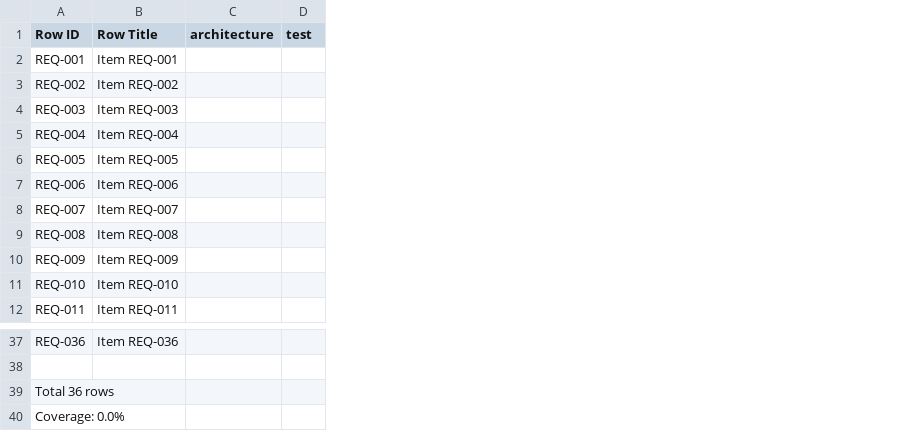
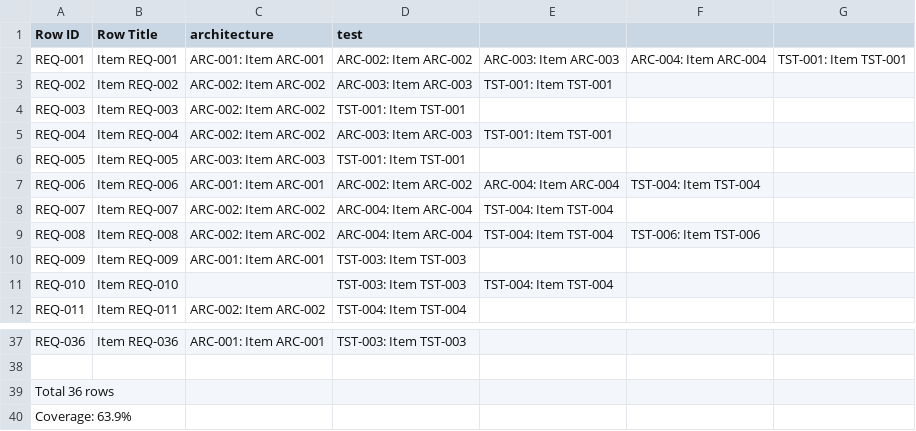
Before and after one commit to rattermeyer/antora-tracer, a CSV file: examples/modules/ROOT/attachments/traceability/matrix-requirements-coverage.csv, drawn as a sheet; only a part is shown, gaps mark what is left out; removed rows and columns are numbered as before the commit, all else as after; the diff names each change by its address in the sheet, - before the commit and + after, or states it on an @@ line.

Commit message:
Fix matrix coverage: check reverse relationships, not just forward
The findRelatedItems method in MatrixGenerator only checked forward
relationships (row → column) via getRelationships(rowId). This meant
matrices showed 0% coverage when items in column roles pointed TO
row items (e.g., architecture → addresses → requirement).

Fix: also check reverse relationships via getReverseRelationships(rowId).
This handles column→row direction alongside the existing row→column
direction. A 'seen' set prevents duplicates when both directions match.

Applied to both:
- findRelatedItems (config-driven matrix generation)
- generateDefaultMatrix (inline relationship resolution)

Tests (2 new, 183 total):
- Reverse direction: architecture→addresses→requirement → coverage=100%
- Forward direction: implementation→satisfies→requirement → coverage=100%

Example site coverage: 0% → 63.9% (23 complete, 13 partial, 0 missing)

Also add lib/src/test/ to .gitignore to prevent build artifacts.

```diff
--- a/examples/modules/ROOT/attachments/traceability/matrix-requirements-coverage.csv
+++ b/examples/modules/ROOT/attachments/traceability/matrix-requirements-coverage.csv
-column C (architecture), empty
-column D (test), empty
+column C (architecture), rows 2-12: ARC-001: Item ARC-001 | ARC-002: Item ARC-002 | ARC-002: Item ARC-002 | ARC-002: Item ARC-002 | ARC-003: Item ARC-003 | ARC-001: Item ARC-001 | ARC-002: Item ARC-002 | ARC-002: Item ARC-002 | ARC-001: Item ARC-001 |  | ARC-002: Item ARC-002; row 37: ARC-001: Item ARC-001
+column D (test), rows 2-12: ARC-002: Item ARC-002 | ARC-003: Item ARC-003 | TST-001: Item TST-001 | ARC-003: Item ARC-003 | TST-001: Item TST-001 | ARC-002: Item ARC-002 | ARC-004: Item ARC-004 | ARC-004: Item ARC-004 | TST-003: Item TST-003 | TST-003: Item TST-003 | TST-004: Item TST-004; row 37: TST-003: Item TST-003
+column E, rows 2-11: ARC-003: Item ARC-003 | TST-001: Item TST-001 |  | TST-001: Item TST-001 |  | ARC-004: Item ARC-004 | TST-004: Item TST-004 | TST-004: Item TST-004 |  | TST-004: Item TST-004
+column F, rows 2-9: ARC-004: Item ARC-004 |  |  |  |  | TST-004: Item TST-004 |  | TST-006: Item TST-006
+column G, row 2: TST-001: Item TST-001
-A40 (Row ID): Coverage: 0.0%
+A40 (Row ID): Coverage: 63.9%
```
Also changed, not shown: examples/modules/ROOT/attachments/traceability/nodes.csv, 7 other files.
